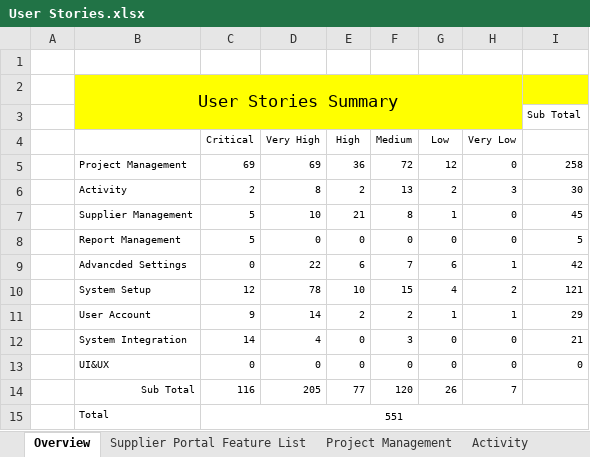
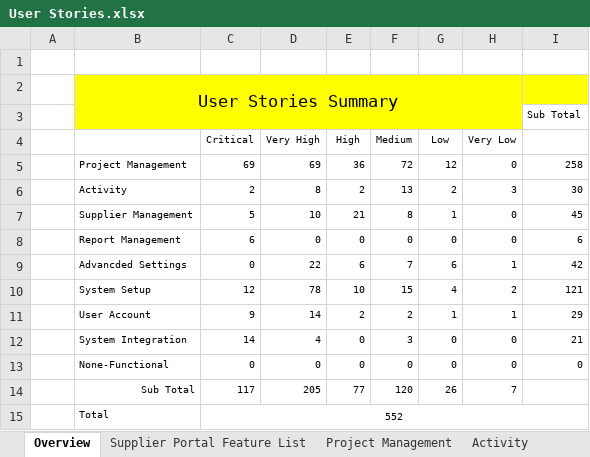
Before and after one commit to zyw9963/YFVE-supplier-portal, an Excel workbook: projects/YanFeng/02 System Design/User Stories/User Stories.xlsx, sheet Overview, drawn as a sheet; values as stored, in another font and other column widths than the file's, no borders; the diff names each change by its address in the sheet, - before the commit and + after, or states it on an @@ line.

```diff
--- a/projects/YanFeng/02 System Design/User Stories/User Stories.xlsx (sheet Overview)
+++ b/projects/YanFeng/02 System Design/User Stories/User Stories.xlsx (sheet Overview)
-C8 (Critical): 5
+C8 (Critical): 6
-I8: 5
+I8: 6
-B13: UI&UX
+B13: None-Functional
-C14 (Critical): 116
+C14 (Critical): 117
-C15 (Critical): 551
+C15 (Critical): 552
```
Also changed, not shown: sheet Report Management, other sheet tabs, formulas that keep their value, time recording/Steven Wang_Attendance Records List_2018-06.xlsx, 1 other file.
